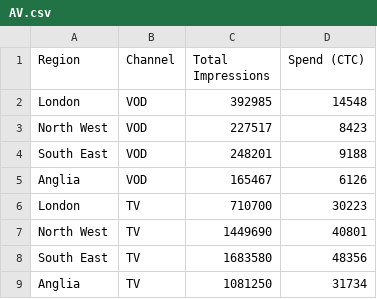
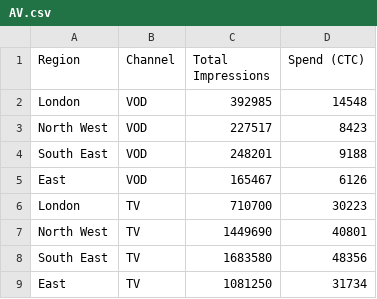
Before and after one commit to YungSpinach/Python_Maps, a CSV file: AV.csv, drawn as a sheet.

```diff
--- a/AV.csv
+++ b/AV.csv
@@ -4,3 +4,3 @@ North West,VOD,227517,8423
 South East,VOD,248201,9188
-Anglia ,VOD,165467,6126
+East,VOD,165467,6126
 London,TV,710700,30223
@@ -8,2 +8,2 @@ North West,TV,1449690,40801
 South East,TV,1683580,48356
-Anglia ,TV,1081250,31734
+East,TV,1081250,31734
```
Also changed, not shown: PopulationSizing.csv.
